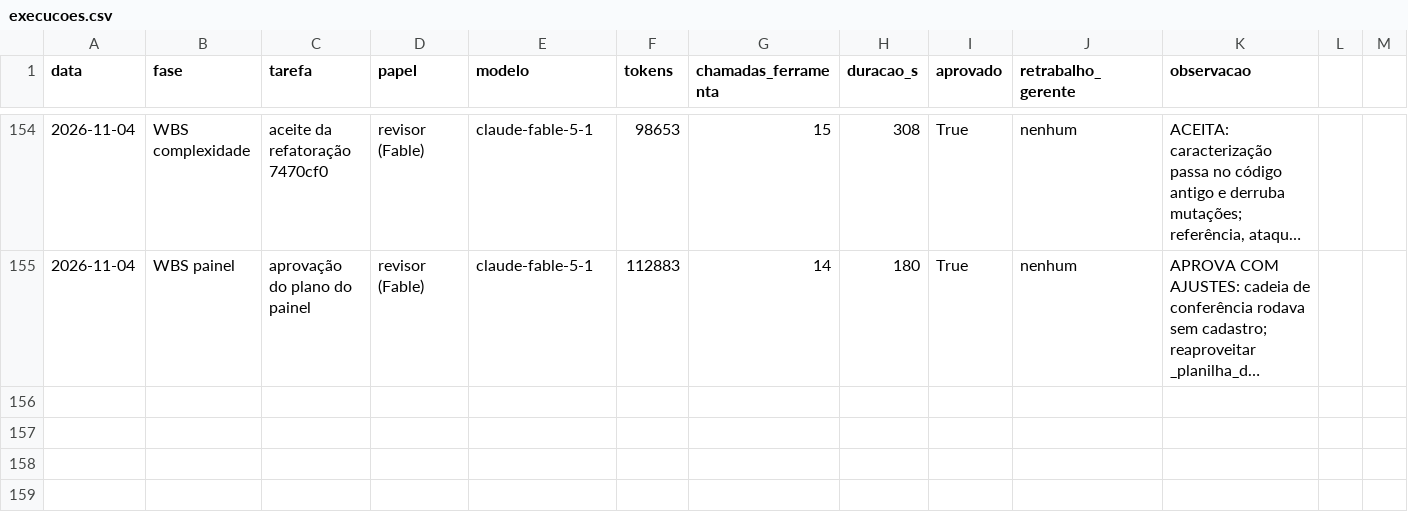
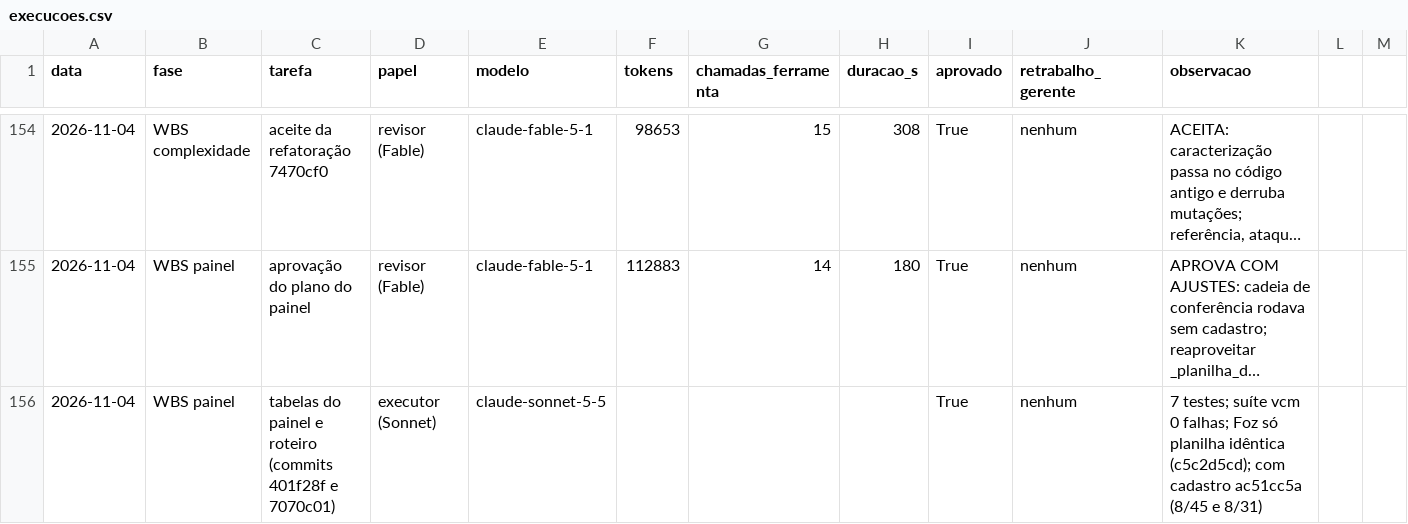
Before and after one commit to CAIOZANETTI/projetos_em_camadas, a CSV file: results/agentes/execucoes.csv, drawn as a sheet; only a part is shown, gaps mark what is left out; long unchanged cells end in …; the diff names each change by its address in the sheet, - before the commit and + after, or states it on an @@ line.

```diff
--- a/results/agentes/execucoes.csv
+++ b/results/agentes/execucoes.csv
+row 156: 2026-11-04 | WBS painel | tabelas do painel e roteiro (commits 401f28f e 7070c01) | executor (Sonnet) | claude-sonnet-5-5 |  |  |  | True | nenhum | 7 testes; suíte vcm 0 falhas; Foz só planilha idêntica (c5c2d5cd); com cadastro ac51cc5a (8/45 e 8/31)
```
